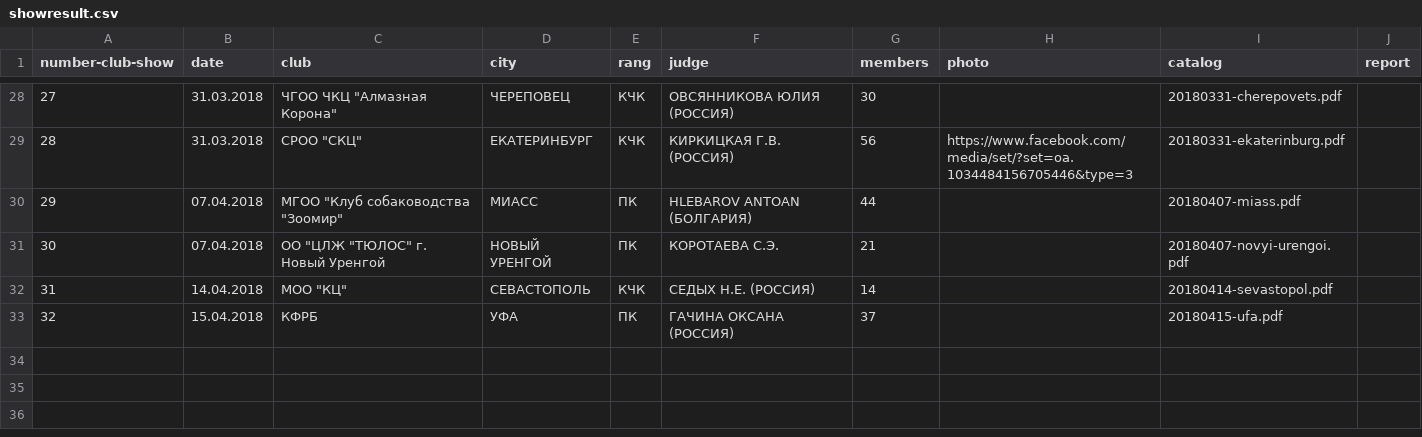
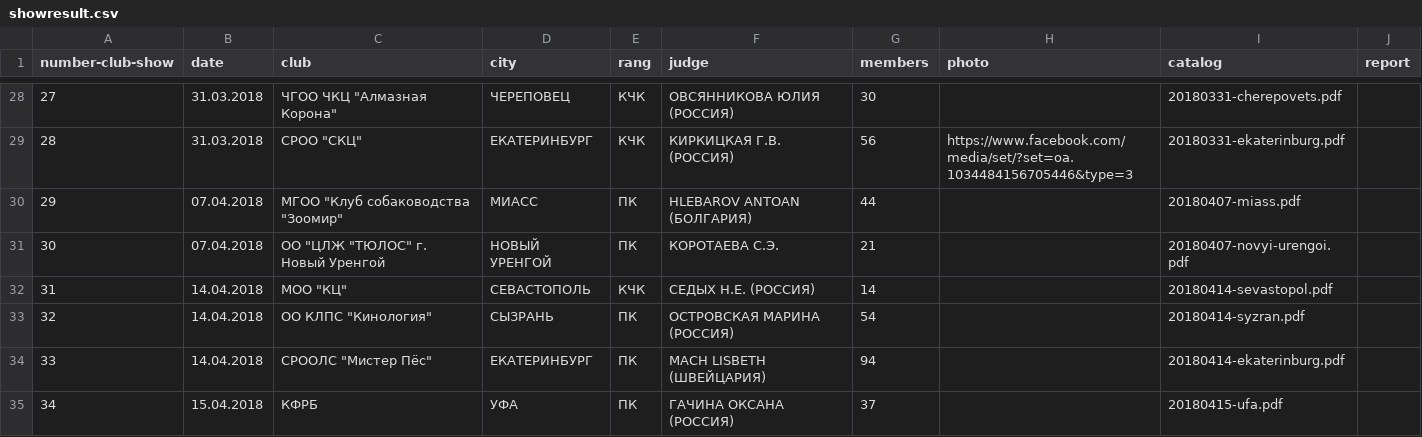
Before and after one commit to Itzamna/nkp-spitz, a CSV file: _data/showresult.csv, drawn as a sheet; only a part is shown, gaps mark what is left out; addresses are those after the commit; the diff names each change by its address in the sheet, - before the commit and + after, or states it on an @@ line.

```diff
--- a/_data/showresult.csv
+++ b/_data/showresult.csv
+row 33: 32 | 14.04.2018 | ОО КЛПС "Кинология" | СЫЗРАНЬ | ПК | ОСТРОВСКАЯ МАРИНА (РОССИЯ) | 54 |  | 20180414-syzran.pdf
+row 34: 33 | 14.04.2018 | СРООЛС "Мистер Пёс" | ЕКАТЕРИНБУРГ | ПК | MACH LISBETH (ШВЕЙЦАРИЯ) | 94 |  | 20180414-ekaterinburg.pdf
@@ column A (number-club-show) renumbered from row 35 down @@
```
Also changed, not shown: _data/champions.csv, 6 other files.
